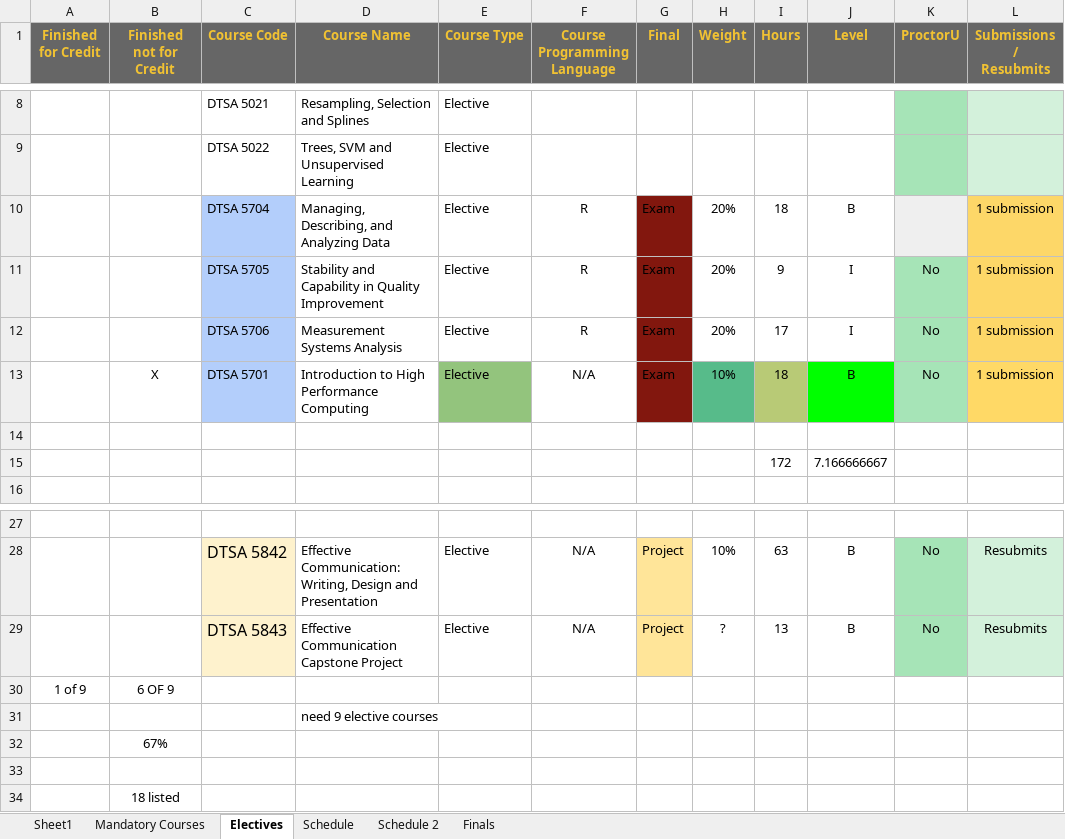
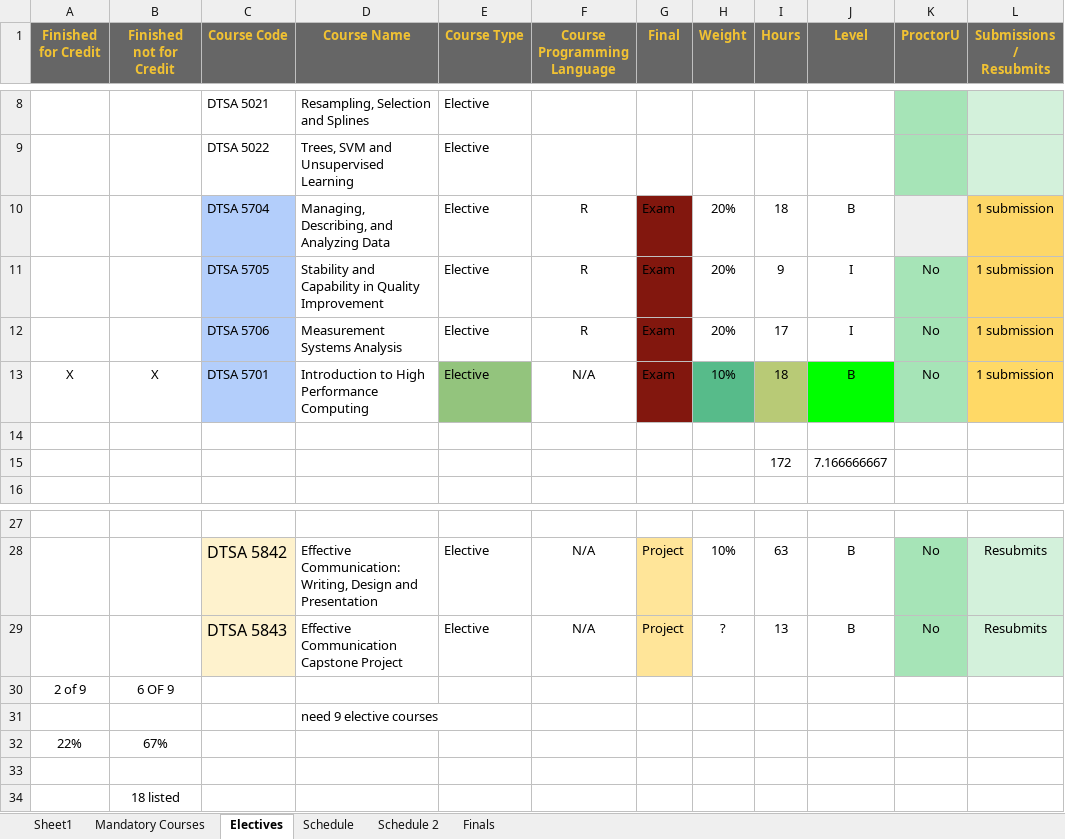
Before and after one commit to RyanJTalbot/MSDS, an Excel workbook: Resources/University of Colorado Boulder/Final Assignments by Course.xlsx, sheet Electives, drawn as a sheet; only a part is shown, gaps mark what is left out; values as stored, in another font and other column widths than the file's, no borders; conditional formats not drawn; the diff names each change by its address in the sheet, - before the commit and + after, or states it on an @@ line.

```diff
--- a/Resources/University of Colorado Boulder/Final Assignments by Course.xlsx (sheet Electives)
+++ b/Resources/University of Colorado Boulder/Final Assignments by Course.xlsx (sheet Electives)
-A13 (Finished for Credit): (empty)
+A13 (Finished for Credit): X
-A30 (Finished for Credit): 1 of 9
+A30 (Finished for Credit): 2 of 9
-A32 (Finished for Credit): (empty)
+A32 (Finished for Credit): 22%
```
Also changed, not shown: sheet Schedule, 2 other files.
